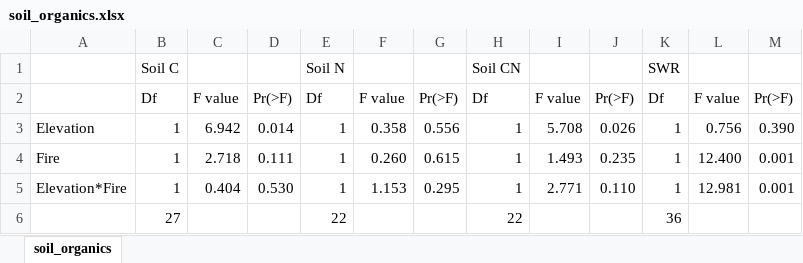
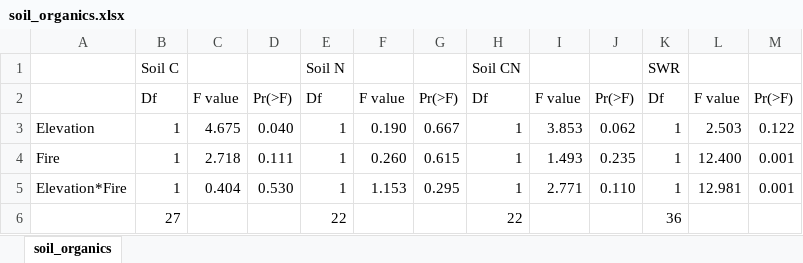
Before and after one commit to SmithEcophysLab/mdi_pitchpine, an Excel workbook: analyses/tables/soil_organics.xlsx, sheet soil_organics, drawn as a sheet; values as stored, in another font and other column widths than the file's, no cell formats; the diff names each change by its address in the sheet, - before the commit and + after, or states it on an @@ line.

```diff
--- a/analyses/tables/soil_organics.xlsx (sheet soil_organics)
+++ b/analyses/tables/soil_organics.xlsx (sheet soil_organics)
-C3: 6.942
+C3: 4.675
-D3: 0.014
+D3: 0.040
-F3: 0.358
+F3: 0.190
-G3: 0.556
+G3: 0.667
-I3: 5.708
+I3: 3.853
-J3: 0.026
+J3: 0.062
-L3: 0.756
+L3: 2.503
-M3: 0.390
+M3: 0.122
```
Also changed, not shown: cell formats, analyses/tables/allometry.xlsx, analyses/tables/foliar_inorganics.xlsx, 28 other files.
